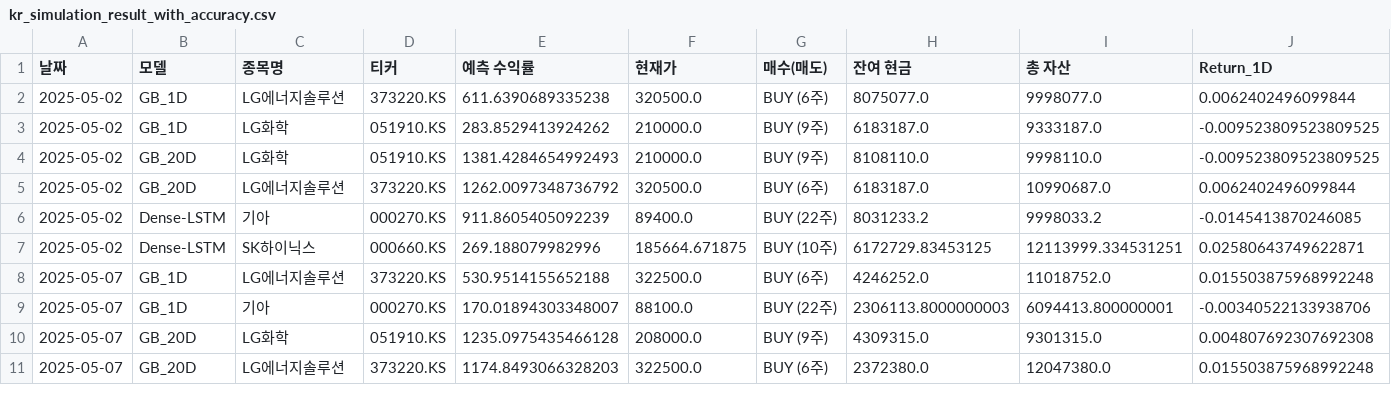
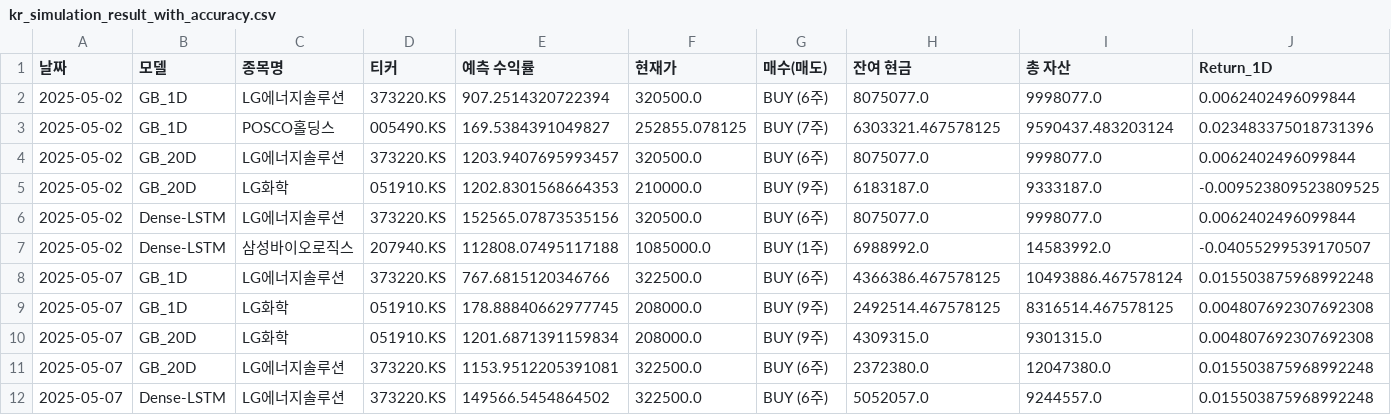
Before and after one commit to chesin1/-stock-ai-kr, a CSV file: data/kr_simulation_result_with_accuracy.csv, drawn as a sheet; only a part is shown; removed rows and columns are numbered as before the commit, all else as after; rows hold the shown columns only; the diff covers the shown part only; the diff names each change by its address in the sheet, - before the commit and + after, or states it on an @@ line.

```diff
--- a/data/kr_simulation_result_with_accuracy.csv
+++ b/data/kr_simulation_result_with_accuracy.csv
-E2 (예측 수익률): 611.6390689335238
+E2 (예측 수익률): 907.2514320722394
+row 3: 2025-05-02 | GB_1D | POSCO홀딩스 | 005490.KS | 169.5384391049827 | 252855.078125 | BUY (7주) | 6303321.467578125 | 9590437.483203124 | 0.023483375018731396
+row 4: 2025-05-02 | GB_20D | LG에너지솔루션 | 373220.KS | 1203.9407695993457 | 320500.0 | BUY (6주) | 8075077.0 | 9998077.0 | 0.0062402496099844
-B5 (모델): GB_1D
+B5 (모델): GB_20D
-E5 (예측 수익률): 283.8529413924262
+E5 (예측 수익률): 1202.8301568664353
-row 4: 2025-05-02 | GB_20D | LG화학 | 051910.KS | 1381.4284654992493 | 210000.0 | BUY (9주) | 8108110.0 | 9998110.0 | -0.009523809523809525
-B6 (모델): GB_20D
+B6 (모델): Dense-LSTM
-E6 (예측 수익률): 1262.0097348736792
+E6 (예측 수익률): 152565.07873535156
-H6 (잔여 현금): 6183187.0
+H6 (잔여 현금): 8075077.0
-I6 (총 자산): 10990687.0
+I6 (총 자산): 9998077.0
-C7 (종목명): 기아
+C7 (종목명): 삼성바이오로직스
-D7 (티커): 000270.KS
+D7 (티커): 207940.KS
-E7 (예측 수익률): 911.8605405092239
+E7 (예측 수익률): 112808.07495117188
-F7 (현재가): 89400.0
+F7 (현재가): 1085000.0
-G7 (매수(매도)): BUY (22주)
+G7 (매수(매도)): BUY (1주)
-H7 (잔여 현금): 8031233.2
+H7 (잔여 현금): 6988992.0
-I7 (총 자산): 9998033.2
+I7 (총 자산): 14583992.0
-J7 (Return_1D): -0.0145413870246085
+J7 (Return_1D): -0.04055299539170507
-row 7: 2025-05-02 | Dense-LSTM | SK하이닉스 | 000660.KS | 269.188079982996 | 185664.671875 | BUY (10주) | 6172729.83453125 | 12113999.334531251 | 0.02580643749622871
-E8 (예측 수익률): 530.9514155652188
+E8 (예측 수익률): 767.6815120346766
-H8 (잔여 현금): 4246252.0
+H8 (잔여 현금): 4366386.467578125
-I8 (총 자산): 11018752.0
+I8 (총 자산): 10493886.467578124
-row 9: 2025-05-07 | GB_1D | 기아 | 000270.KS | 170.01894303348007 | 88100.0 | BUY (22주) | 2306113.8000000003 | 6094413.800000001 | -0.00340522133938706
+row 9: 2025-05-07 | GB_1D | LG화학 | 051910.KS | 178.88840662977745 | 208000.0 | BUY (9주) | 2492514.467578125 | 8316514.467578125 | 0.004807692307692308
-E10 (예측 수익률): 1235.0975435466128
+E10 (예측 수익률): 1201.6871391159834
-E11 (예측 수익률): 1174.8493066328203
+E11 (예측 수익률): 1153.9512205391081
+row 12: 2025-05-07 | Dense-LSTM | LG에너지솔루션 | 373220.KS | 149566.5454864502 | 322500.0 | BUY (6주) | 5052057.0 | 9244557.0 | 0.015503875968992248
```
Also changed, not shown: 1 added row, 1 removed row and 29 edited cells elsewhere in this file, data/dense_lstm_portfolio_final.csv, data/gb_1d_portfolio_final.csv, 4 other files.
